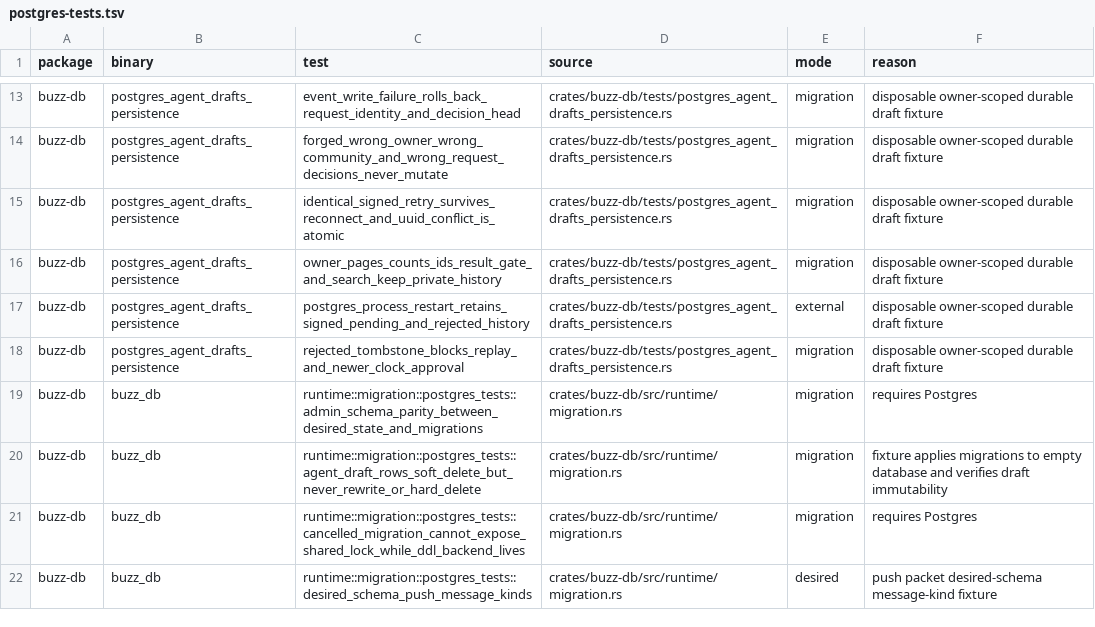
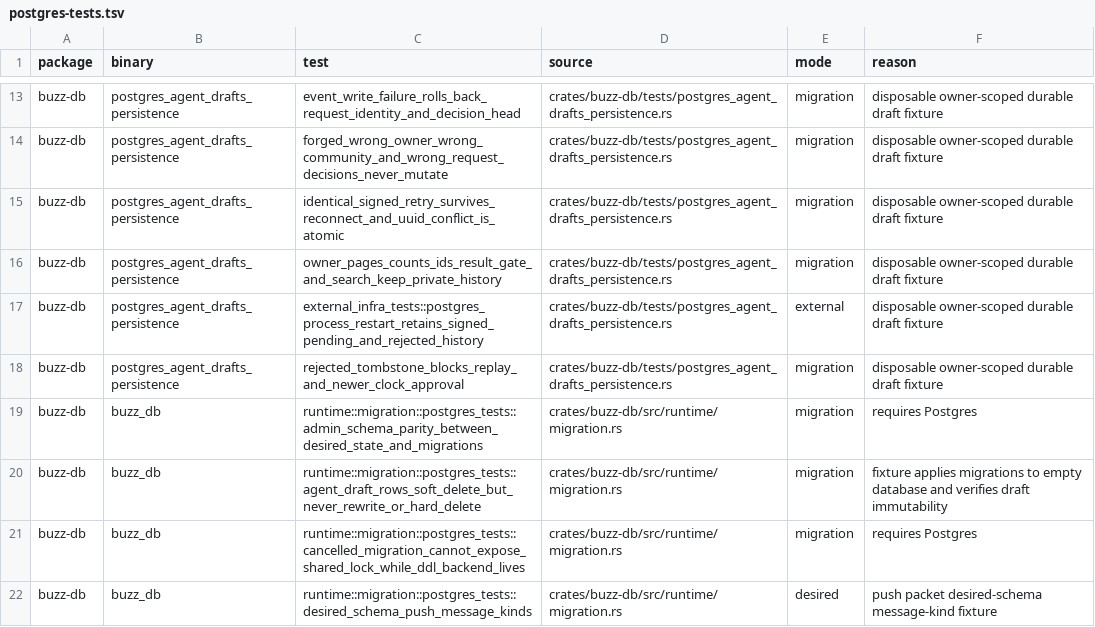
Before and after one commit to only21mil/buzz, a TSV file: scripts/postgres-tests.tsv, drawn as a sheet; only a part is shown, gaps mark what is left out.

Commit message:
test: admit isolated nextest agent draft fixtures
Signed-off-by: Victor Vogel <263261067+only21mil@users.noreply.github.com>

```diff
--- a/scripts/postgres-tests.tsv
+++ b/scripts/postgres-tests.tsv
@@ -16,3 +16,3 @@ buzz-db	postgres_agent_drafts_persistence	identical_signed_retry_survives_reconn
 buzz-db	postgres_agent_drafts_persistence	owner_pages_counts_ids_result_gate_and_search_keep_private_history	crates/buzz-db/tests/postgres_agent_drafts_persistence.rs	migration	disposable owner-scoped durable draft fixture
-buzz-db	postgres_agent_drafts_persistence	postgres_process_restart_retains_signed_pending_and_rejected_history	crates/buzz-db/tests/postgres_agent_drafts_persistence.rs	external	disposable owner-scoped durable draft fixture
+buzz-db	postgres_agent_drafts_persistence	external_infra_tests::postgres_process_restart_retains_signed_pending_and_rejected_history	crates/buzz-db/tests/postgres_agent_drafts_persistence.rs	external	disposable owner-scoped durable draft fixture
 buzz-db	postgres_agent_drafts_persistence	rejected_tombstone_blocks_replay_and_newer_clock_approval	crates/buzz-db/tests/postgres_agent_drafts_persistence.rs	migration	disposable owner-scoped durable draft fixture
```
Also changed, not shown: 1 other file.
